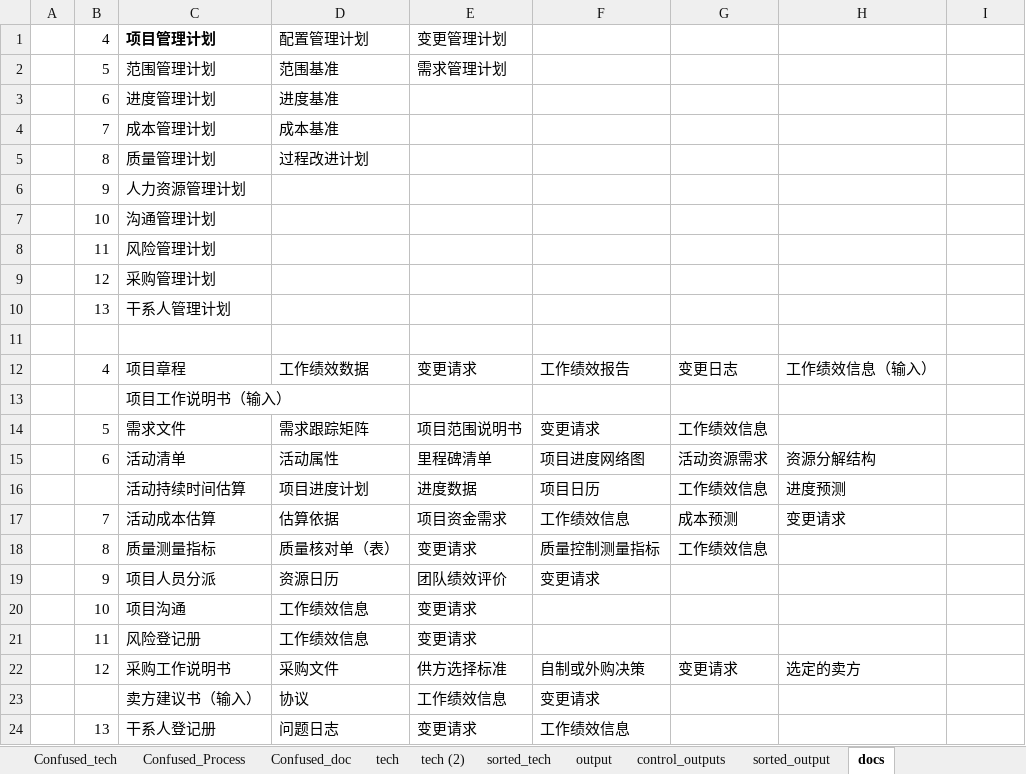
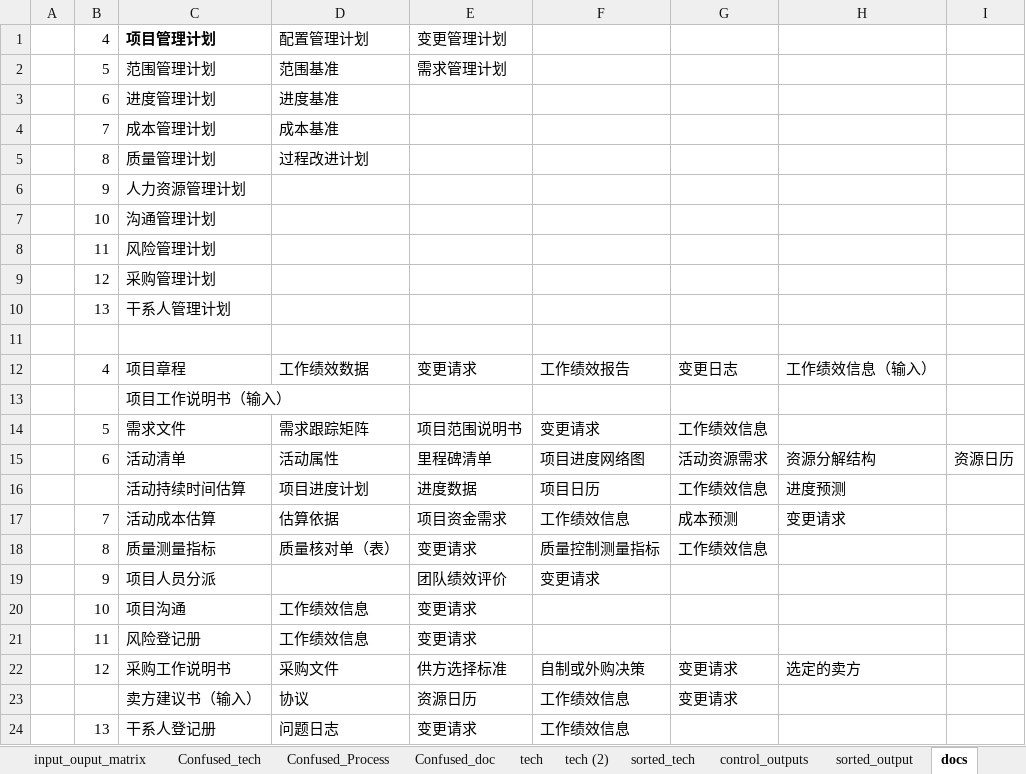
Before and after one commit to hbdhj/documents, an Excel workbook: PMP/PMP_Keynotes.xlsx, sheet docs, drawn as a sheet; values as stored, in another font and other column widths than the file's, no borders; the diff names each change by its address in the sheet, - before the commit and + after, or states it on an @@ line.

Commit message:
ha

```diff
--- a/PMP/PMP_Keynotes.xlsx (sheet docs)
+++ b/PMP/PMP_Keynotes.xlsx (sheet docs)
-I15: (empty)
+I15: 资源日历
-D19: 资源日历
+D19: (empty)
-E23: 工作绩效信息
+E23: 资源日历
-F23: 变更请求
+F23: 工作绩效信息
-G23: (empty)
+G23: 变更请求
```
Also changed, not shown: other sheet tabs.
